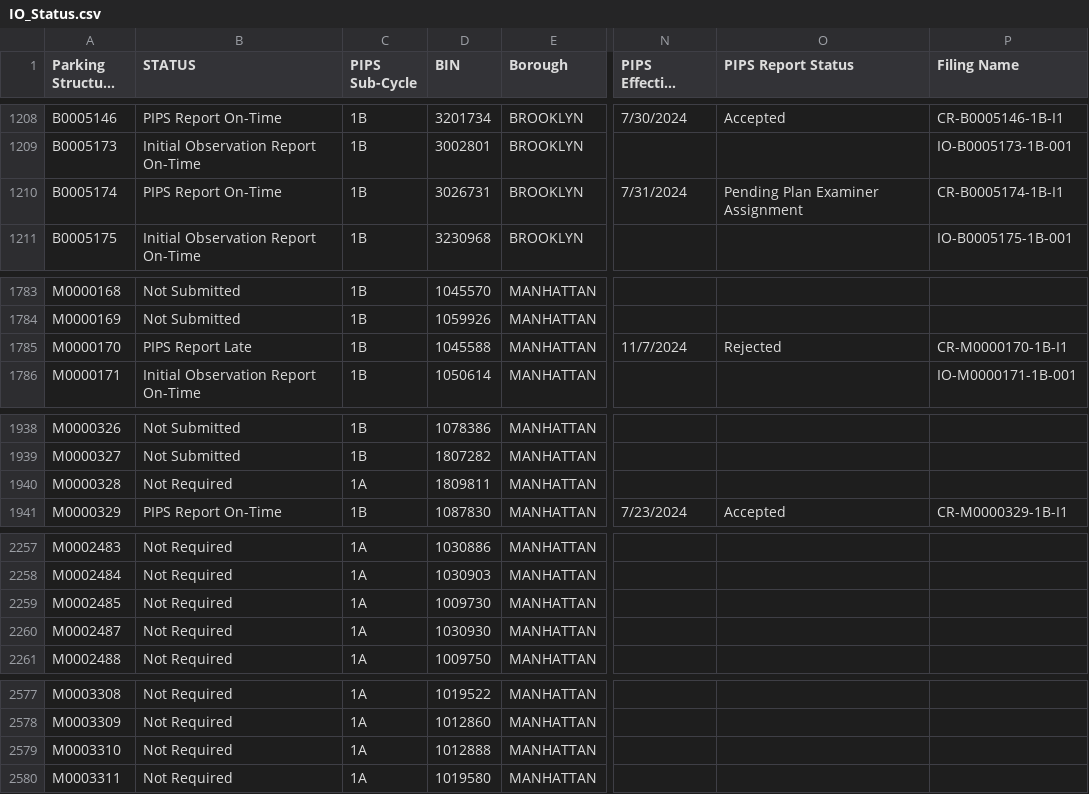
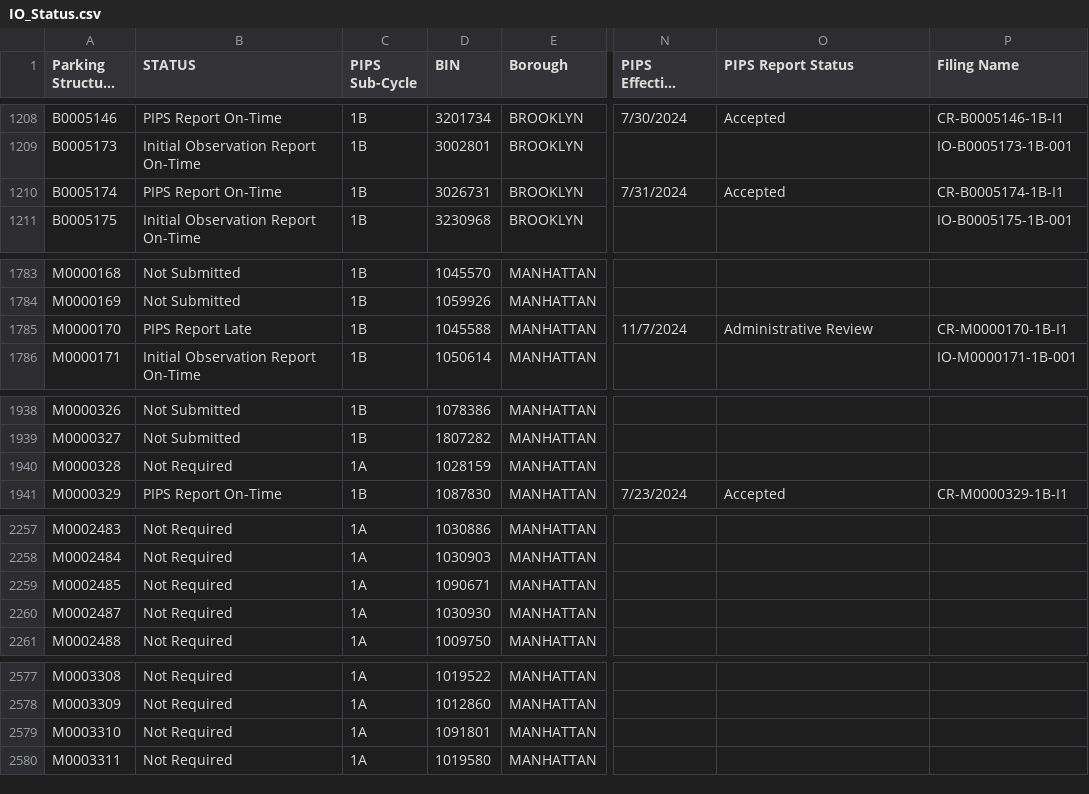
Before and after one commit to NYCDOB/ParkingStructures_InitialObservationReports, a CSV file: data/IO_Status.csv, drawn as a sheet; only a part is shown, gaps mark what is left out; long unchanged cells end in …; the diff covers the shown part only; the diff names each change by its address in the sheet, - before the commit and + after, or states it on an @@ line.

```diff
--- a/data/IO_Status.csv
+++ b/data/IO_Status.csv
-O1210 (PIPS Report Status): Pending Plan Examiner Assignment
+O1210 (PIPS Report Status): Accepted
-O1785 (PIPS Report Status): Rejected
+O1785 (PIPS Report Status): Administrative Review
-D1940 (BIN): 1809811
+D1940 (BIN): 1028159
-D2259 (BIN): 1009730
+D2259 (BIN): 1090671
-D2579 (BIN): 1012888
+D2579 (BIN): 1091801
```
Also changed, not shown: 19 edited cells elsewhere in this file.
